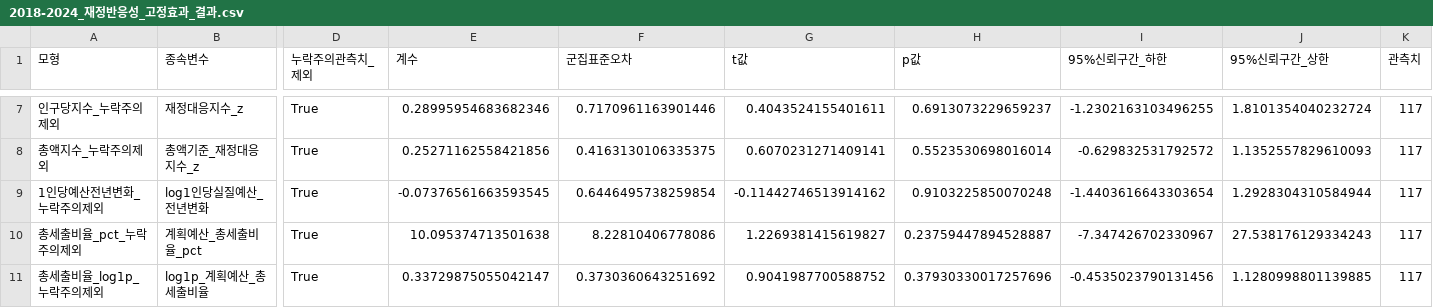
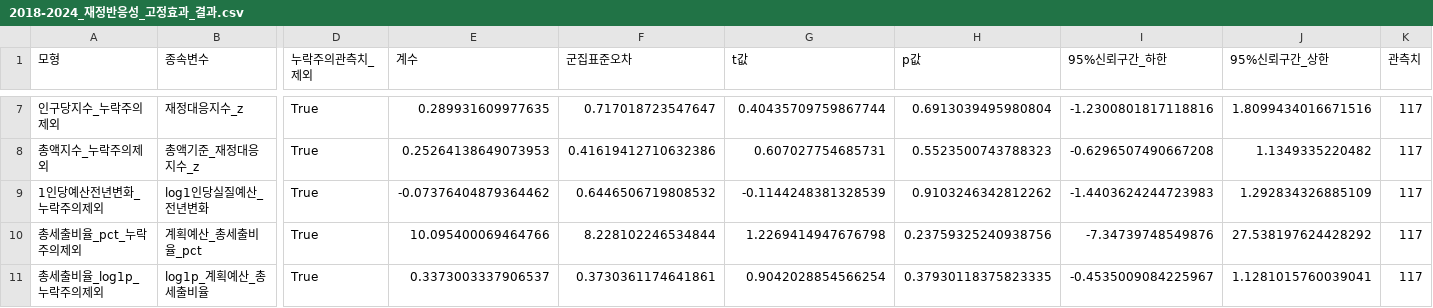
Before and after one commit to JungYeoni/yumocha, a CSV file: data/processed/analysis/2018-2024_재정반응성_고정효과_결과.csv, drawn as a sheet; only a part is shown, gaps mark what is left out; the diff covers the shown part only; the diff names each change by its address in the sheet, - before the commit and + after, or states it on an @@ line.

```diff
--- a/data/processed/analysis/2018-2024_재정반응성_고정효과_결과.csv
+++ b/data/processed/analysis/2018-2024_재정반응성_고정효과_결과.csv
-E7 (계수): 0.28995954683682346
+E7 (계수): 0.289931609977635
-F7 (군집표준오차): 0.7170961163901446
+F7 (군집표준오차): 0.717018723547647
-G7 (t값): 0.4043524155401611
+G7 (t값): 0.40435709759867744
-H7 (p값): 0.6913073229659237
+H7 (p값): 0.6913039495980804
-I7 (95%신뢰구간_하한): -1.2302163103496255
+I7 (95%신뢰구간_하한): -1.2300801817118816
-J7 (95%신뢰구간_상한): 1.8101354040232724
+J7 (95%신뢰구간_상한): 1.8099434016671516
-E8 (계수): 0.25271162558421856
+E8 (계수): 0.25264138649073953
-F8 (군집표준오차): 0.4163130106335375
+F8 (군집표준오차): 0.41619412710632386
-G8 (t값): 0.6070231271409141
+G8 (t값): 0.607027754685731
-H8 (p값): 0.5523530698016014
+H8 (p값): 0.5523500743788323
-I8 (95%신뢰구간_하한): -0.629832531792572
+I8 (95%신뢰구간_하한): -0.6296507490667208
-J8 (95%신뢰구간_상한): 1.1352557829610093
+J8 (95%신뢰구간_상한): 1.1349335220482
-E9 (계수): -0.07376561663593545
+E9 (계수): -0.07376404879364462
-F9 (군집표준오차): 0.6446495738259854
+F9 (군집표준오차): 0.6446506719808532
-G9 (t값): -0.11442746513914162
+G9 (t값): -0.1144248381328539
-H9 (p값): 0.9103225850070248
+H9 (p값): 0.9103246342812262
-I9 (95%신뢰구간_하한): -1.4403616643303654
+I9 (95%신뢰구간_하한): -1.4403624244723983
-J9 (95%신뢰구간_상한): 1.2928304310584944
+J9 (95%신뢰구간_상한): 1.292834326885109
-E10 (계수): 10.095374713501638
+E10 (계수): 10.095400069464766
-F10 (군집표준오차): 8.22810406778086
+F10 (군집표준오차): 8.228102246534844
-G10 (t값): 1.2269381415619827
+G10 (t값): 1.2269414947676798
-H10 (p값): 0.23759447894528887
+H10 (p값): 0.23759325240938756
-I10 (95%신뢰구간_하한): -7.347426702330967
+I10 (95%신뢰구간_하한): -7.34739748549876
-J10 (95%신뢰구간_상한): 27.538176129334243
+J10 (95%신뢰구간_상한): 27.538197624428292
-E11 (계수): 0.33729875055042147
+E11 (계수): 0.3373003337906537
-F11 (군집표준오차): 0.3730360643251692
+F11 (군집표준오차): 0.3730361174641861
-G11 (t값): 0.9041987700588752
+G11 (t값): 0.9042028854566254
-H11 (p값): 0.37930330017257696
+H11 (p값): 0.37930118375823335
-I11 (95%신뢰구간_하한): -0.4535023790131456
+I11 (95%신뢰구간_하한): -0.4535009084225967
-J11 (95%신뢰구간_상한): 1.1280998801139885
+J11 (95%신뢰구간_상한): 1.1281015760039041
```
Also changed, not shown: 30 edited cells elsewhere in this file, data/processed/analysis/2016-2024_재정대응지수_패널.csv, data/processed/analysis/2018-2024_재정반응성_회귀표본.csv, 1 other file.
